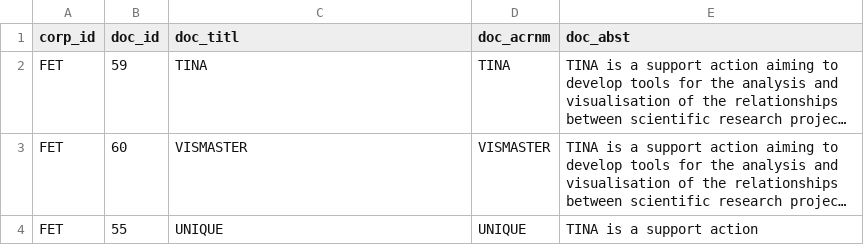
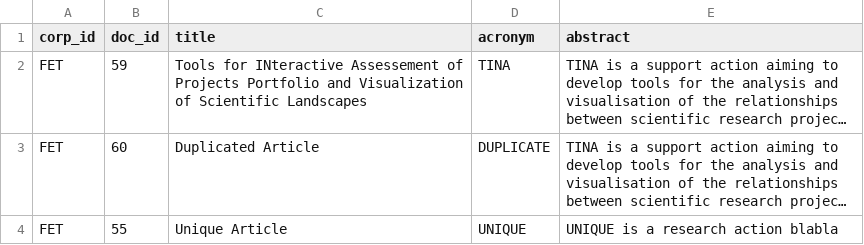
Before and after one commit to elishowk/TinasoftPytextminer, a CSV file: source_files/tinacsv_test_3.csv, drawn as a sheet; long unchanged cells end in …; the diff names each change by its address in the sheet, - before the commit and + after, or states it on an @@ line.

```diff
--- a/source_files/tinacsv_test_3.csv
+++ b/source_files/tinacsv_test_3.csv
-C1: doc_titl
+C1: title
-D1: doc_acrnm
+D1: acronym
-E1: doc_abst
+E1: abstract
-C2 (title): TINA
+C2 (title): Tools for INteractive Assessement of Projects Portfolio and Visualization of Scientific Landscapes
-C3 (title): VISMASTER
+C3 (title): Duplicated Article
-D3 (acronym): VISMASTER
+D3 (acronym): DUPLICATE
-C4 (title): UNIQUE
+C4 (title): Unique Article
-E4 (abstract): TINA is a support action
+E4 (abstract): UNIQUE is a research action blabla
```
Also changed, not shown: 7 other files.
